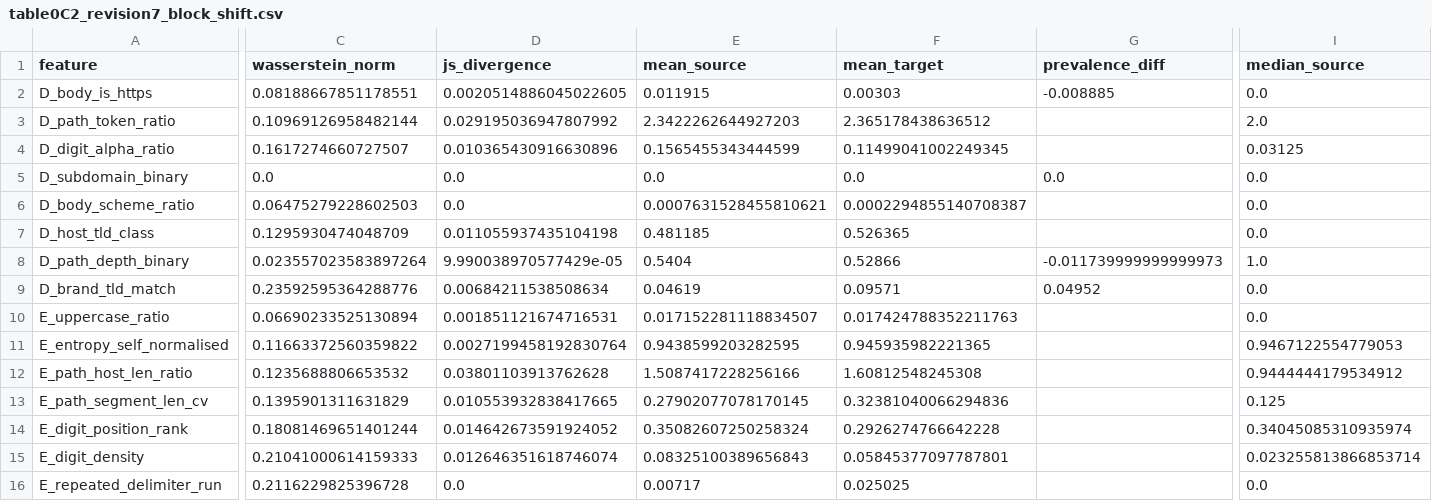
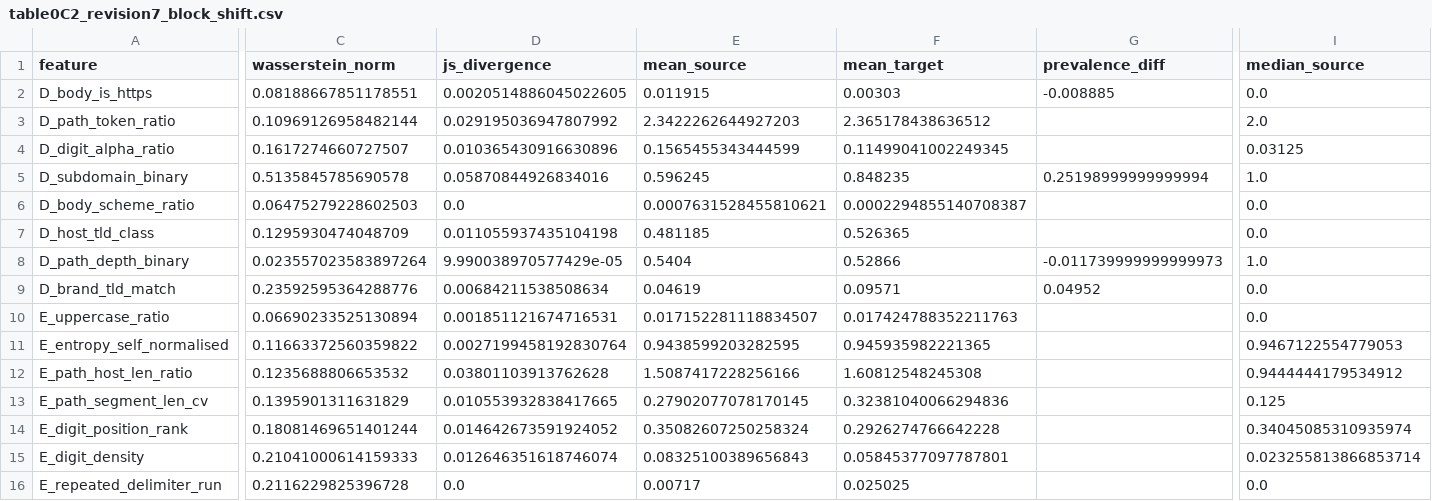
Before and after one commit to AeroMSK/trach_phish, a CSV file: r11_working/trac_phish_results/tables/table0C2_revision7_block_shift.csv, drawn as a sheet; only a part is shown, gaps mark what is left out; the diff covers the shown part only; the diff names each change by its address in the sheet, - before the commit and + after, or states it on an @@ line.

```diff
--- a/r11_working/trac_phish_results/tables/table0C2_revision7_block_shift.csv
+++ b/r11_working/trac_phish_results/tables/table0C2_revision7_block_shift.csv
-C5 (wasserstein_norm): 0.0
+C5 (wasserstein_norm): 0.5135845785690578
-D5 (js_divergence): 0.0
+D5 (js_divergence): 0.05870844926834016
-E5 (mean_source): 0.0
+E5 (mean_source): 0.596245
-F5 (mean_target): 0.0
+F5 (mean_target): 0.848235
-G5 (prevalence_diff): 0.0
+G5 (prevalence_diff): 0.25198999999999994
-I5 (median_source): 0.0
+I5 (median_source): 1.0
```
Also changed, not shown: 4 edited cells elsewhere in this file, r11_working/trac_phish_results/reports/small_benchmark.csv, r11_working/trac_phish_results/tables/table0B_dataset_compatibility_gate.csv, 12 other files.
